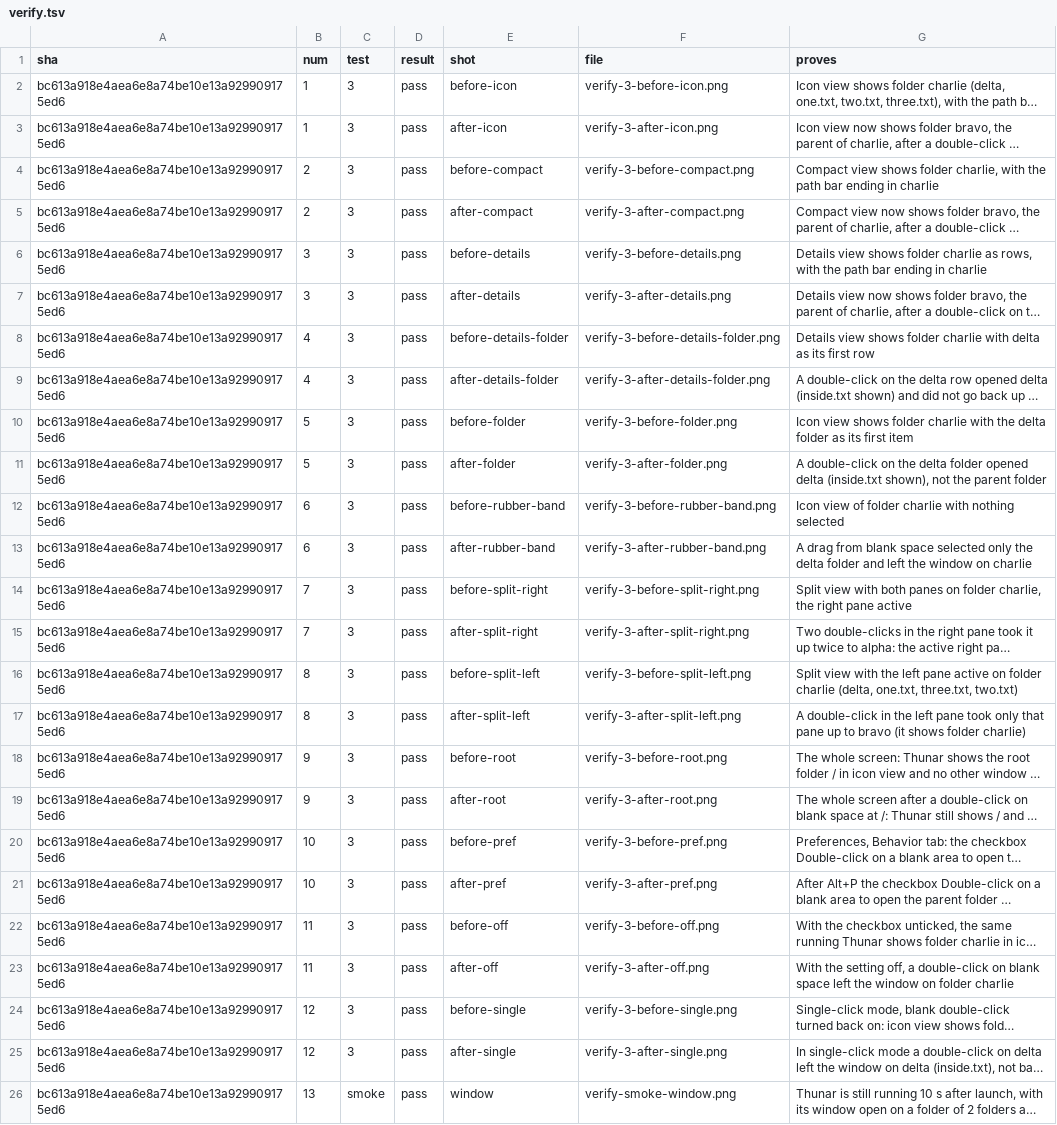
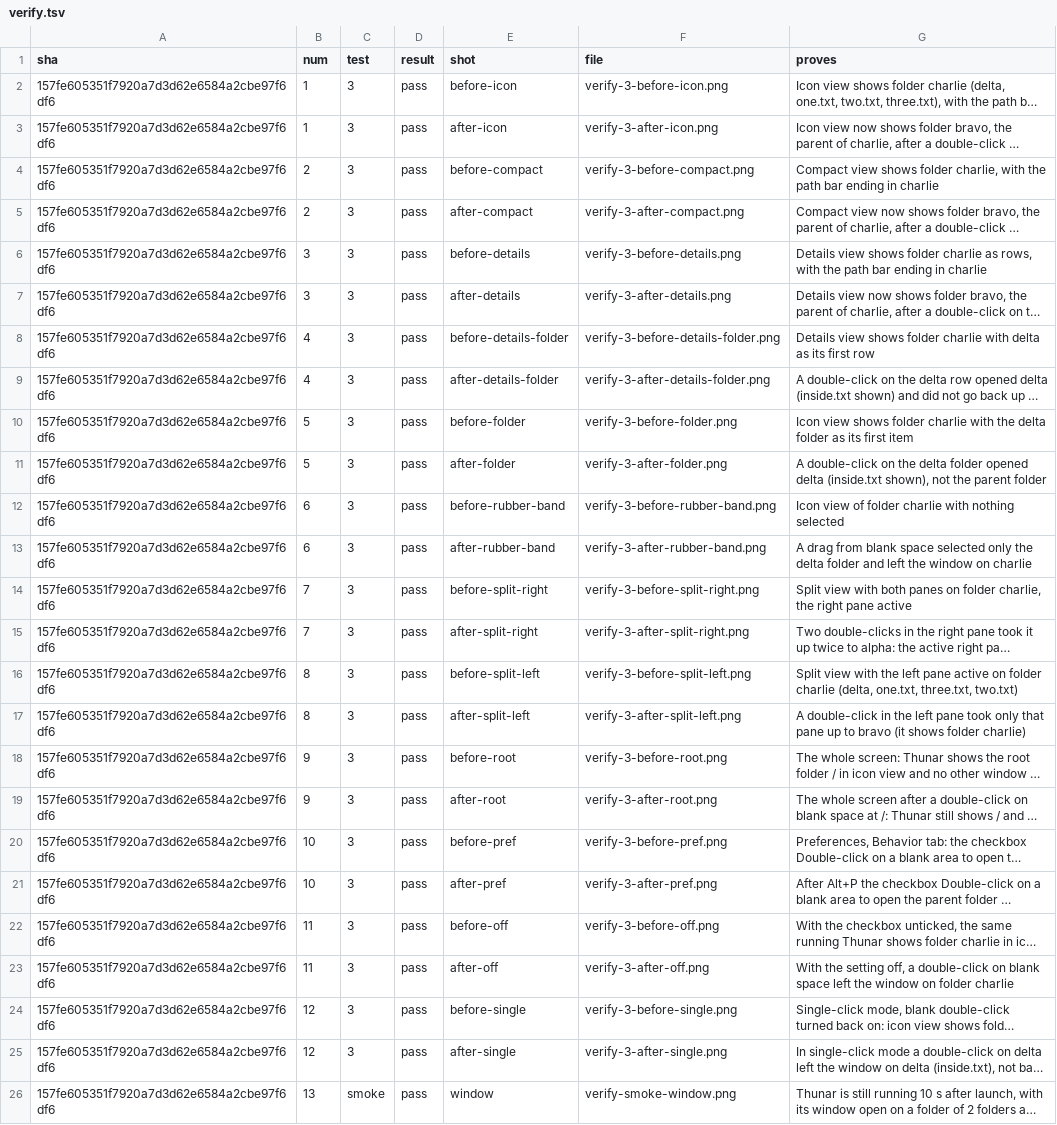
Before and after one commit to alexhu98/thunar, a TSV file: pr-37/verify.tsv, drawn as a sheet; long unchanged cells end in …; the diff names each change by its address in the sheet, - before the commit and + after, or states it on an @@ line.

```diff
--- a/pr-37/verify.tsv
+++ b/pr-37/verify.tsv
-A2:A26 (sha): bc613a918e4aea6e8a74be10e13a929909175ed6
+A2:A26 (sha): 157fe605351f7920a7d3d62e6584a2cbe97f6df6
```
